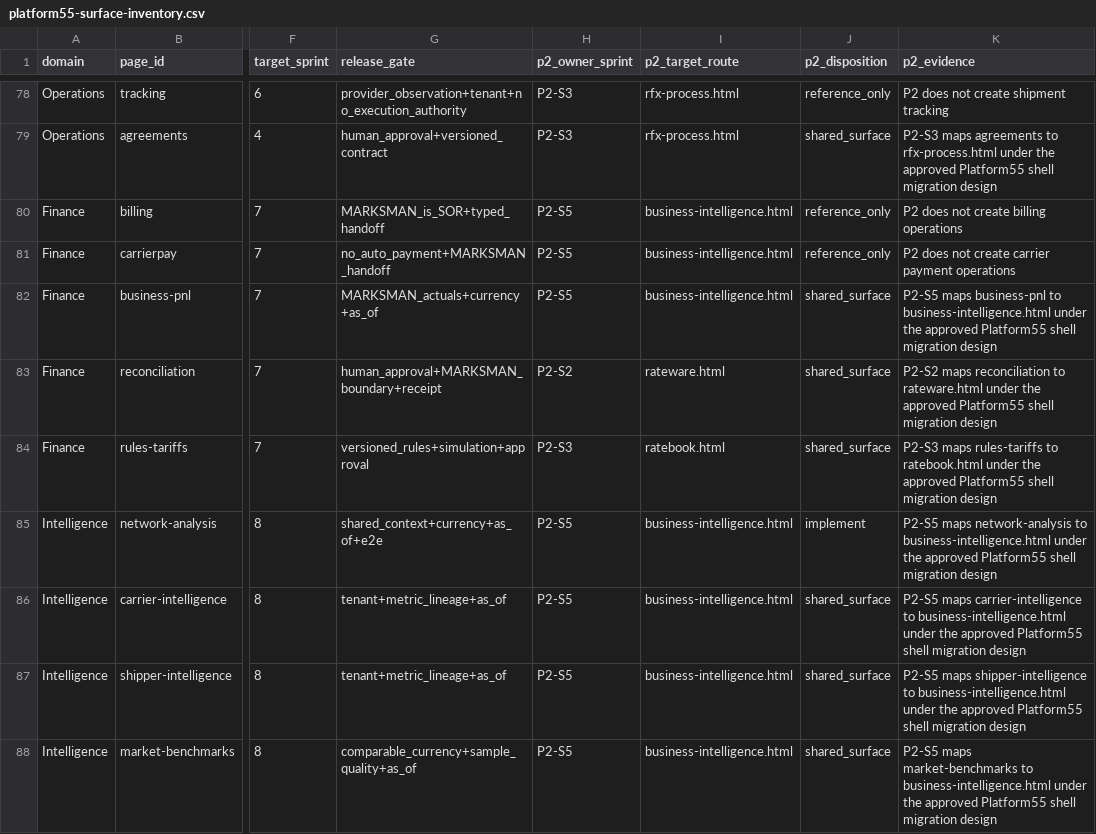
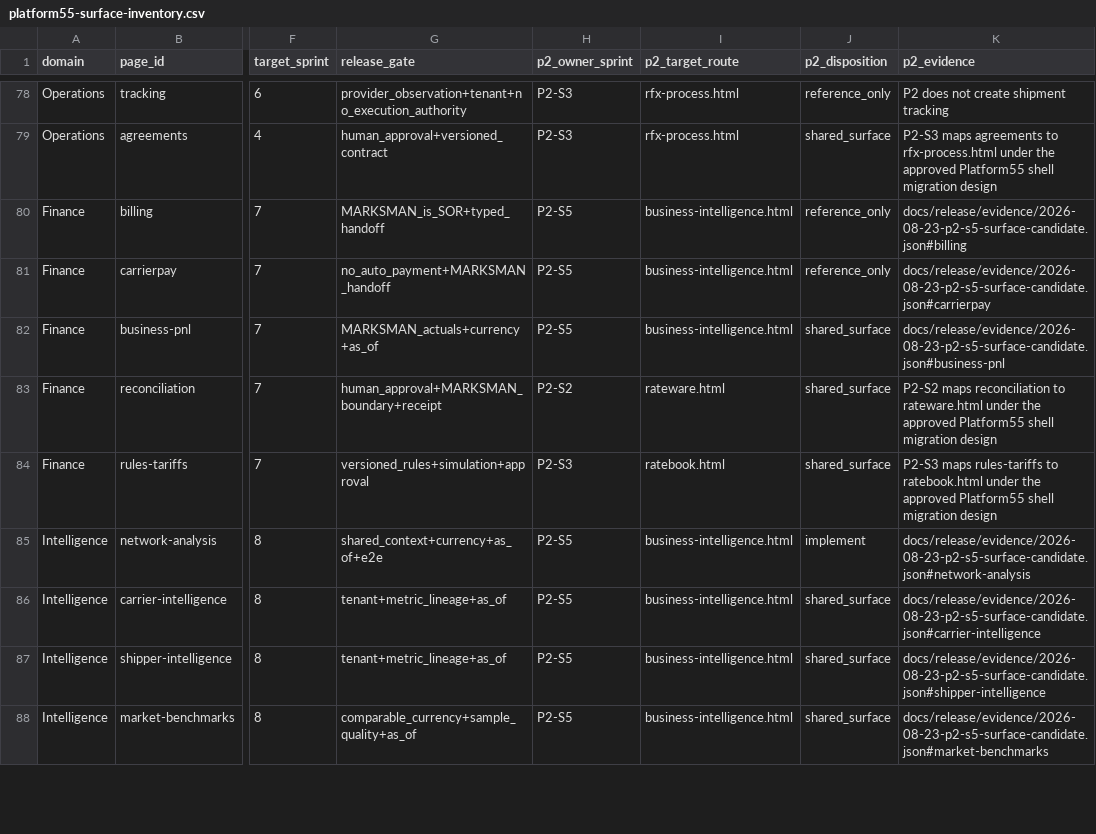
Before and after one commit to elandopando8892/rateware, a CSV file: docs/platform55-surface-inventory.csv, drawn as a sheet; only a part is shown, gaps mark what is left out; the diff covers the shown part only; the diff names each change by its address in the sheet, - before the commit and + after, or states it on an @@ line.

Commit message:
docs: bind P2-S5 surface candidate evidence

```diff
--- a/docs/platform55-surface-inventory.csv
+++ b/docs/platform55-surface-inventory.csv
-K80 (p2_evidence): P2 does not create billing operations
+K80 (p2_evidence): docs/release/evidence/2026-08-23-p2-s5-surface-candidate.json#billing
-K81 (p2_evidence): P2 does not create carrier payment operations
+K81 (p2_evidence): docs/release/evidence/2026-08-23-p2-s5-surface-candidate.json#carrierpay
-K82 (p2_evidence): P2-S5 maps business-pnl to business-intelligence.html under the approved Platform55 shell migration design
+K82 (p2_evidence): docs/release/evidence/2026-08-23-p2-s5-surface-candidate.json#business-pnl
-K85 (p2_evidence): P2-S5 maps network-analysis to business-intelligence.html under the approved Platform55 shell migration design
+K85 (p2_evidence): docs/release/evidence/2026-08-23-p2-s5-surface-candidate.json#network-analysis
-K86 (p2_evidence): P2-S5 maps carrier-intelligence to business-intelligence.html under the approved Platform55 shell migration design
+K86 (p2_evidence): docs/release/evidence/2026-08-23-p2-s5-surface-candidate.json#carrier-intelligence
-K87 (p2_evidence): P2-S5 maps shipper-intelligence to business-intelligence.html under the approved Platform55 shell migration design
+K87 (p2_evidence): docs/release/evidence/2026-08-23-p2-s5-surface-candidate.json#shipper-intelligence
-K88 (p2_evidence): P2-S5 maps market-benchmarks to business-intelligence.html under the approved Platform55 shell migration design
+K88 (p2_evidence): docs/release/evidence/2026-08-23-p2-s5-surface-candidate.json#market-benchmarks
```
Also changed, not shown: 49 edited cells elsewhere in this file, 3 other files.
